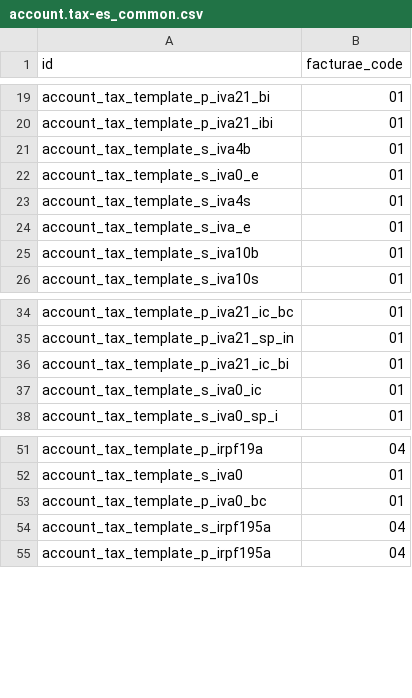
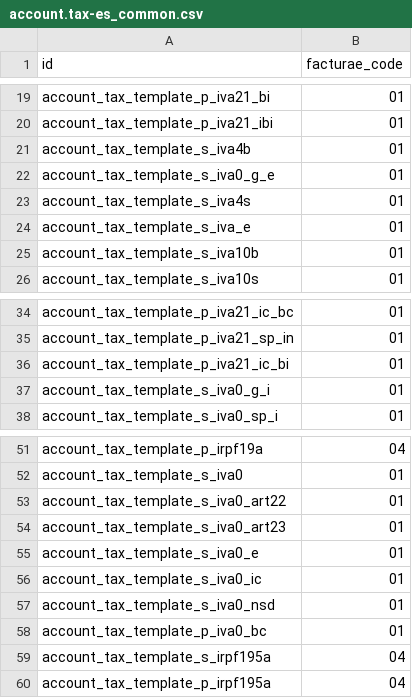
Before and after one commit to Comunitea/l10n-spain, a CSV file: l10n_es_facturae/data/template/account.tax-es_common.csv, drawn as a sheet; only a part is shown, gaps mark what is left out.

Commit message:
[FIX] l10n_es_*: Fix intra/extra-community taxes refs and new exempt taxes
Odoo screwed up the tax XML-IDs in the middle of the 17.0 lifecycle,
introducing an unfolding of the exempt taxes, using existing ones
that belongs to the sales intra and extra community taxes.

After that, they have renamed the XML-IDs of both taxes to new ones.

We need to handle this in 2 ways:

- Detect and correct existing installations previous to this
  taxpocalypse for renaming them.
- Change the reference in all places to the new XML-IDs.

Besides, we have to add the unfolded exempt taxes in the reports.

```diff
--- a/l10n_es_facturae/data/template/account.tax-es_common.csv
+++ b/l10n_es_facturae/data/template/account.tax-es_common.csv
@@ -21,3 +21,3 @@
 "account_tax_template_s_iva4b","01"
-"account_tax_template_s_iva0_e","01"
+"account_tax_template_s_iva0_g_e","01"
 "account_tax_template_s_iva4s","01"
@@ -36,3 +36,3 @@
 "account_tax_template_p_iva21_ic_bi","01"
-"account_tax_template_s_iva0_ic","01"
+"account_tax_template_s_iva0_g_i","01"
 "account_tax_template_s_iva0_sp_i","01"
@@ -52,2 +52,7 @@
 "account_tax_template_s_iva0","01"
+"account_tax_template_s_iva0_art22","01"
+"account_tax_template_s_iva0_art23","01"
+"account_tax_template_s_iva0_e","01"
+"account_tax_template_s_iva0_ic","01"
+"account_tax_template_s_iva0_nsd","01"
 "account_tax_template_p_iva0_bc","01"
```
